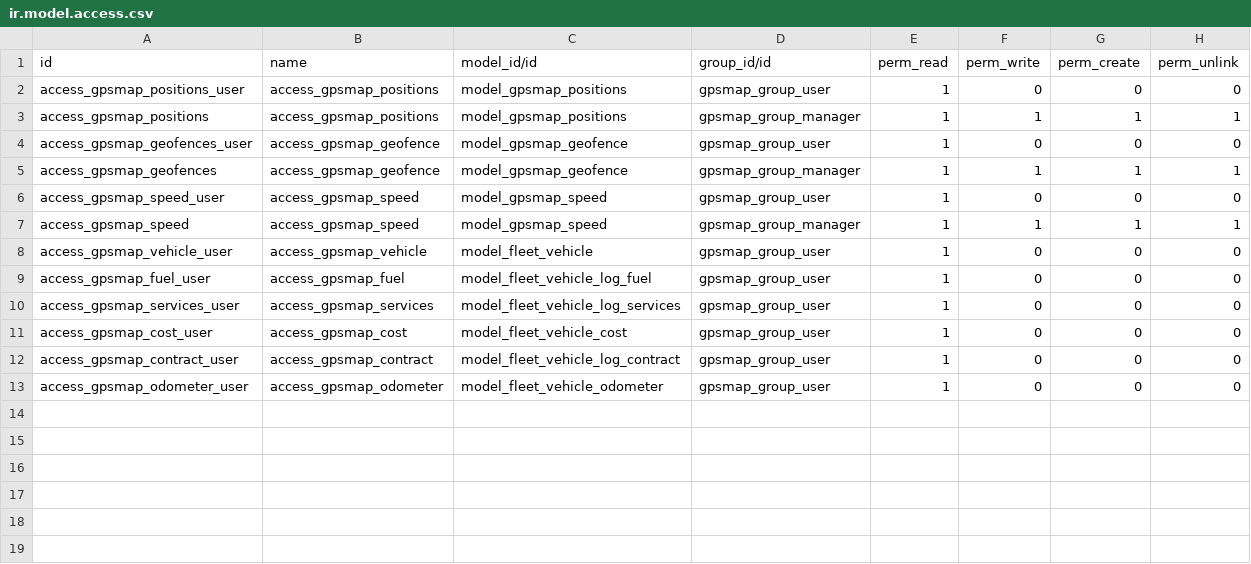
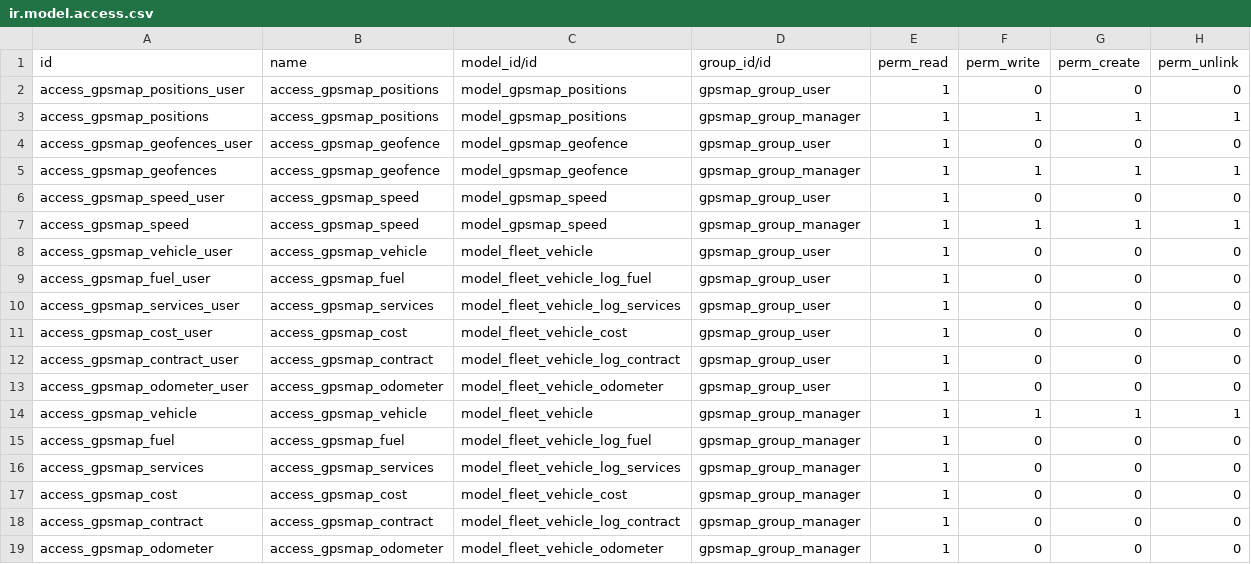
Before and after one commit to evigra/solesgps_map, a CSV file: solesgps_map/security/ir.model.access.csv, drawn as a sheet; the diff names each change by its address in the sheet, - before the commit and + after, or states it on an @@ line.

```diff
--- a/solesgps_map/security/ir.model.access.csv
+++ b/solesgps_map/security/ir.model.access.csv
+row 14: access_gpsmap_vehicle | access_gpsmap_vehicle | model_fleet_vehicle | gpsmap_group_manager | 1 | 1 | 1 | 1
+row 15: access_gpsmap_fuel | access_gpsmap_fuel | model_fleet_vehicle_log_fuel | gpsmap_group_manager | 1 | 0 | 0 | 0
+row 16: access_gpsmap_services | access_gpsmap_services | model_fleet_vehicle_log_services | gpsmap_group_manager | 1 | 0 | 0 | 0
+row 17: access_gpsmap_cost | access_gpsmap_cost | model_fleet_vehicle_cost | gpsmap_group_manager | 1 | 0 | 0 | 0
+row 18: access_gpsmap_contract | access_gpsmap_contract | model_fleet_vehicle_log_contract | gpsmap_group_manager | 1 | 0 | 0 | 0
+row 19: access_gpsmap_odometer | access_gpsmap_odometer | model_fleet_vehicle_odometer | gpsmap_group_manager | 1 | 0 | 0 | 0
```
Also changed, not shown: 1 other file.
